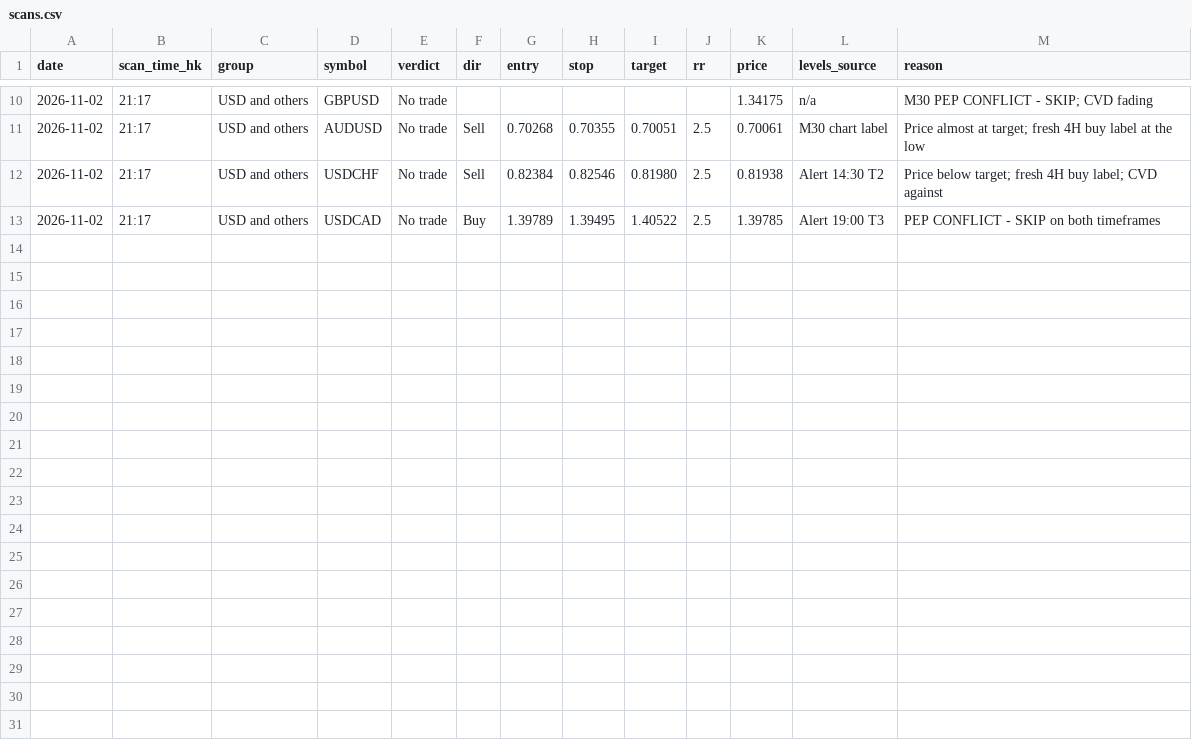
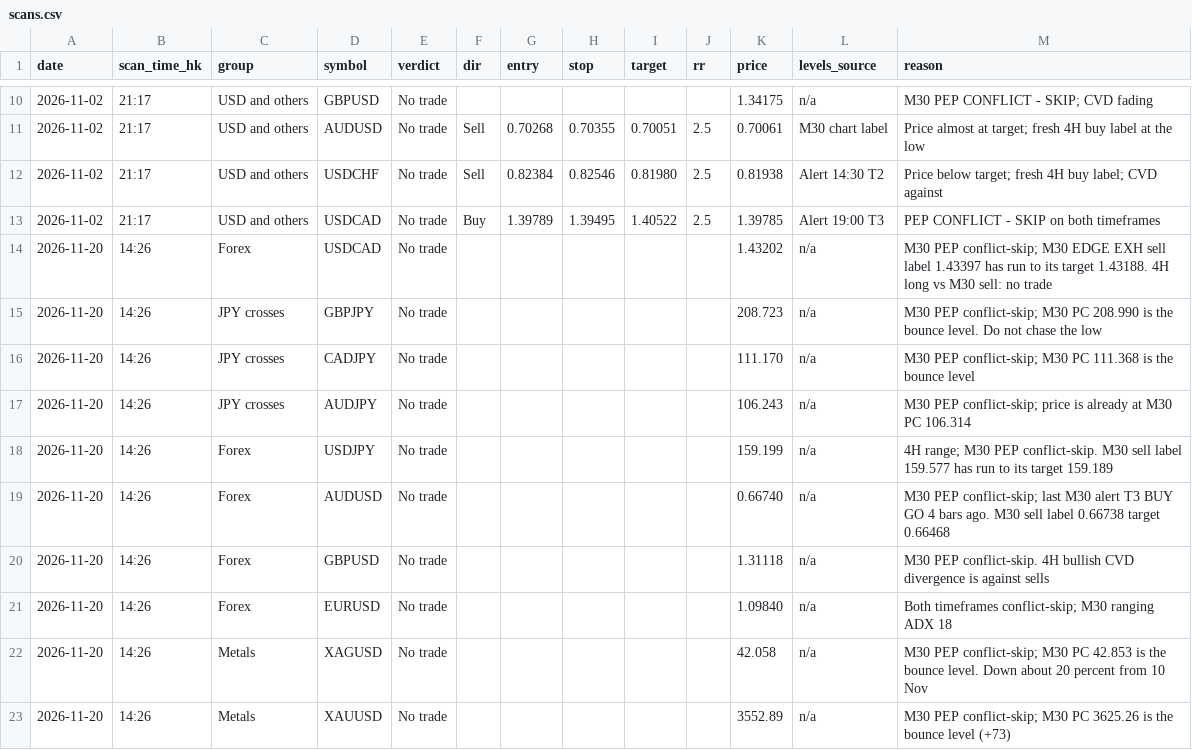
Before and after one commit to DeeNiece/vep, a CSV file: journal/data/scans.csv, drawn as a sheet; only a part is shown, gaps mark what is left out.

```diff
--- a/journal/data/scans.csv
+++ b/journal/data/scans.csv
@@ -13 +13,11 @@ date,scan_time_hk,group,symbol,verdict,dir,entry,stop,target,rr,price,levels_sou
 2026-11-02,21:17,USD and others,USDCAD,No trade,Buy,1.39789,1.39495,1.40522,2.5,1.39785,Alert 19:00 T3,PEP CONFLICT - SKIP on both timeframes
+2026-11-20,14:26,Forex,USDCAD,No trade,,,,,,1.43202,n/a,M30 PEP conflict-skip; M30 EDGE EXH sell label 1.43397 has run to its target 1.43188. 4H long vs M30 sell: no trade
+2026-11-20,14:26,JPY crosses,GBPJPY,No trade,,,,,,208.723,n/a,M30 PEP conflict-skip; M30 PC 208.990 is the bounce level. Do not chase the low
+2026-11-20,14:26,JPY crosses,CADJPY,No trade,,,,,,111.170,n/a,M30 PEP conflict-skip; M30 PC 111.368 is the bounce level
+2026-11-20,14:26,JPY crosses,AUDJPY,No trade,,,,,,106.243,n/a,M30 PEP conflict-skip; price is already at M30 PC 106.314
+2026-11-20,14:26,Forex,USDJPY,No trade,,,,,,159.199,n/a,4H range; M30 PEP conflict-skip. M30 sell label 159.577 has run to its target 159.189
+2026-11-20,14:26,Forex,AUDUSD,No trade,,,,,,0.66740,n/a,M30 PEP conflict-skip; last M30 alert T3 BUY GO 4 bars ago. M30 sell label 0.66738 target 0.66468
+2026-11-20,14:26,Forex,GBPUSD,No trade,,,,,,1.31118,n/a,M30 PEP conflict-skip. 4H bullish CVD divergence is against sells
+2026-11-20,14:26,Forex,EURUSD,No trade,,,,,,1.09840,n/a,Both timeframes conflict-skip; M30 ranging ADX 18
+2026-11-20,14:26,Metals,XAGUSD,No trade,,,,,,42.058,n/a,M30 PEP conflict-skip; M30 PC 42.853 is the bounce level. Down about 20 percent from 10 Nov
+2026-11-20,14:26,Metals,XAUUSD,No trade,,,,,,3552.89,n/a,M30 PEP conflict-skip; M30 PC 3625.26 is the bounce level (+73)
```
Also changed, not shown: journal/data/picks.csv, 2 other files.
